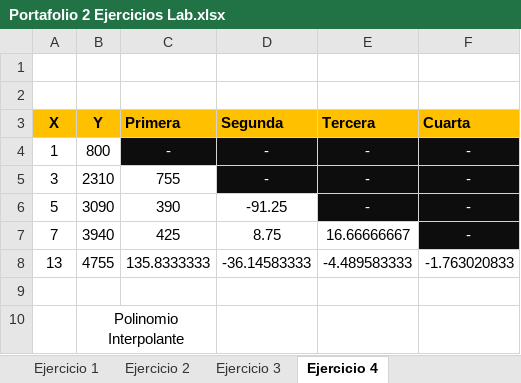
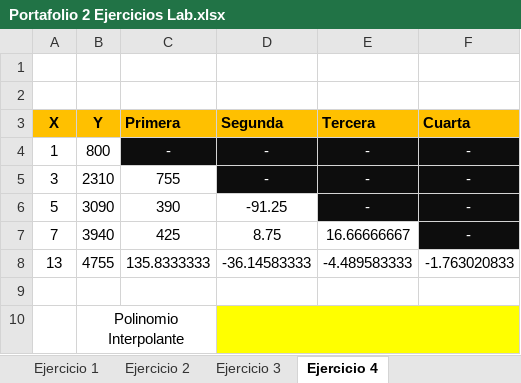
Before and after one commit to NinjaSaidR1820/MetodosNum, an Excel workbook: Portafolio 2 Ejercicios Lab.xlsx, sheet Ejercicio 4, drawn as a sheet; values as stored, in another font and other column widths than the file's, no borders; charts and pictures not drawn; the diff names each change by its address in the sheet, - before the commit and + after, or states it on an @@ line.

```diff
--- a/Portafolio 2 Ejercicios Lab.xlsx (sheet Ejercicio 4)
+++ b/Portafolio 2 Ejercicios Lab.xlsx (sheet Ejercicio 4)
-D10:F10 fill: none
+D10:F10 fill: #FFFF00
+D10:F10 merged
```
Also changed, not shown: sheet Ejercicio 2, sheet Ejercicio 3, sheet Ejercicio 1, charts or pictures.
